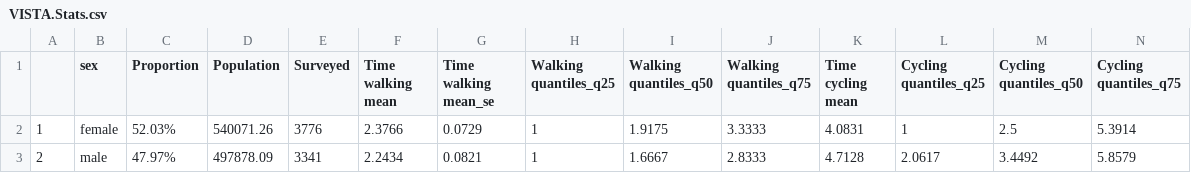
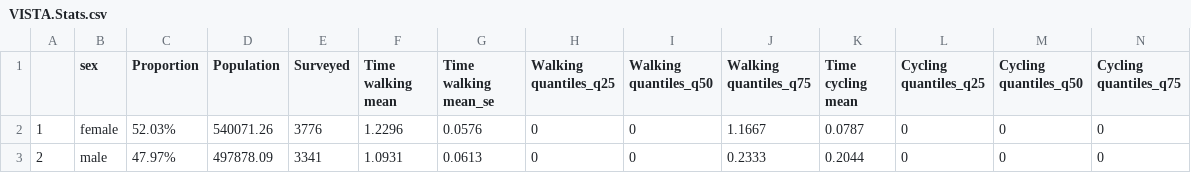
Before and after one commit to alanboth/dot-hia, a CSV file: SuppDocs/Tables/VISTA.Stats.csv, drawn as a sheet.

```diff
--- a/SuppDocs/Tables/VISTA.Stats.csv
+++ b/SuppDocs/Tables/VISTA.Stats.csv
@@ -1,3 +1,3 @@
 "","sex","Proportion","Population","Surveyed","Time walking mean","Time walking mean_se","Walking quantiles_q25","Walking quantiles_q50","Walking quantiles_q75","Time cycling mean","Cycling quantiles_q25","Cycling quantiles_q50","Cycling quantiles_q75"
-"1","female","52.03%",540071.26,3776,2.3766,0.0729,1,1.9175,3.3333,4.0831,1,2.5,5.3914
-"2","male","47.97%",497878.09,3341,2.2434,0.0821,1,1.6667,2.8333,4.7128,2.0617,3.4492,5.8579
+"1","female","52.03%",540071.26,3776,1.2296,0.0576,0,0,1.1667,0.0787,0,0,0
+"2","male","47.97%",497878.09,3341,1.0931,0.0613,0,0,0.2333,0.2044,0,0,0
```
Also changed, not shown: SuppDocs/Tables/VISTA.Stats2.csv, 8 other files.
